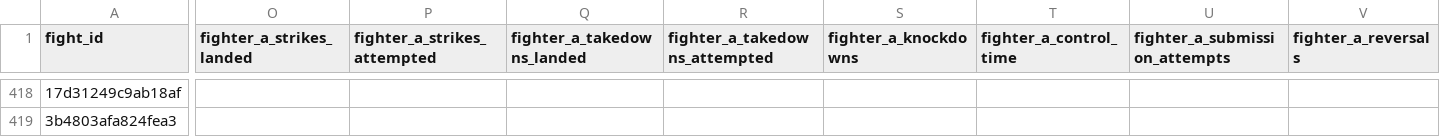
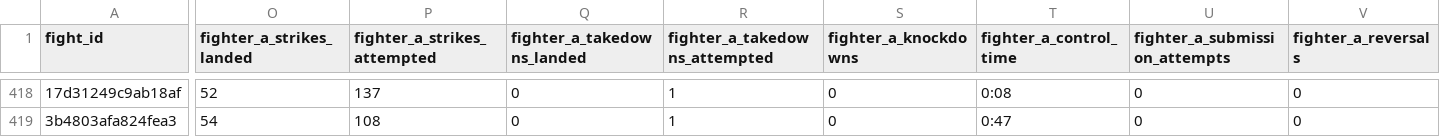
Before and after one commit to KevinVillalobos/UFCelo, a CSV file: data/fights_flyweight.csv, drawn as a sheet; only a part is shown, gaps mark what is left out; the diff covers the shown part only; the diff names each change by its address in the sheet, - before the commit and + after, or states it on an @@ line.

```diff
--- a/data/fights_flyweight.csv
+++ b/data/fights_flyweight.csv
-O418 (fighter_a_strikes_landed): (empty)
+O418 (fighter_a_strikes_landed): 52
-P418 (fighter_a_strikes_attempted): (empty)
+P418 (fighter_a_strikes_attempted): 137
-Q418:Q419 (fighter_a_takedowns_landed): (empty)
+Q418:Q419 (fighter_a_takedowns_landed): 0
-R418:R419 (fighter_a_takedowns_attempted): (empty)
+R418:R419 (fighter_a_takedowns_attempted): 1
-S418:S419 (fighter_a_knockdowns): (empty)
+S418:S419 (fighter_a_knockdowns): 0
-T418 (fighter_a_control_time): (empty)
+T418 (fighter_a_control_time): 0:08
-U418:U419 (fighter_a_submission_attempts): (empty)
+U418:U419 (fighter_a_submission_attempts): 0
-V418:V419 (fighter_a_reversals): (empty)
+V418:V419 (fighter_a_reversals): 0
-O419 (fighter_a_strikes_landed): (empty)
+O419 (fighter_a_strikes_landed): 54
-P419 (fighter_a_strikes_attempted): (empty)
+P419 (fighter_a_strikes_attempted): 108
-T419 (fighter_a_control_time): (empty)
+T419 (fighter_a_control_time): 0:47
```
Also changed, not shown: 152 edited cells elsewhere in this file, data/fights_bantamweight.csv, data/fights_featherweight.csv, 39 other files.
